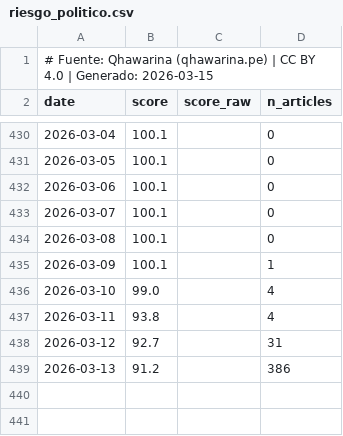
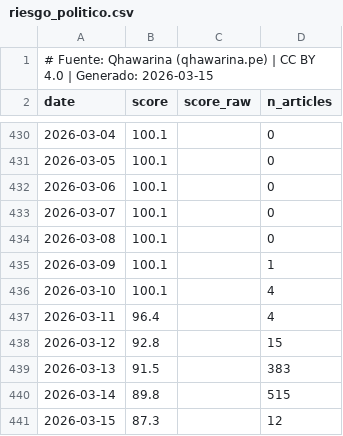
Before and after one commit to cesarchavezp29/qhawarina, a CSV file: exports/data/csv/riesgo_politico.csv, drawn as a sheet; only a part is shown, gaps mark what is left out.

```diff
--- a/exports/data/csv/riesgo_politico.csv
+++ b/exports/data/csv/riesgo_politico.csv
@@ -435,5 +435,7 @@ date,score,score_raw,n_articles
 2026-03-09,100.1,,1
-2026-03-10,99.0,,4
-2026-03-11,93.8,,4
-2026-03-12,92.7,,31
-2026-03-13,91.2,,386
+2026-03-10,100.1,,4
+2026-03-11,96.4,,4
+2026-03-12,92.8,,15
+2026-03-13,91.5,,383
+2026-03-14,89.8,,515
+2026-03-15,87.3,,12
```
Also changed, not shown: 5 other files.
